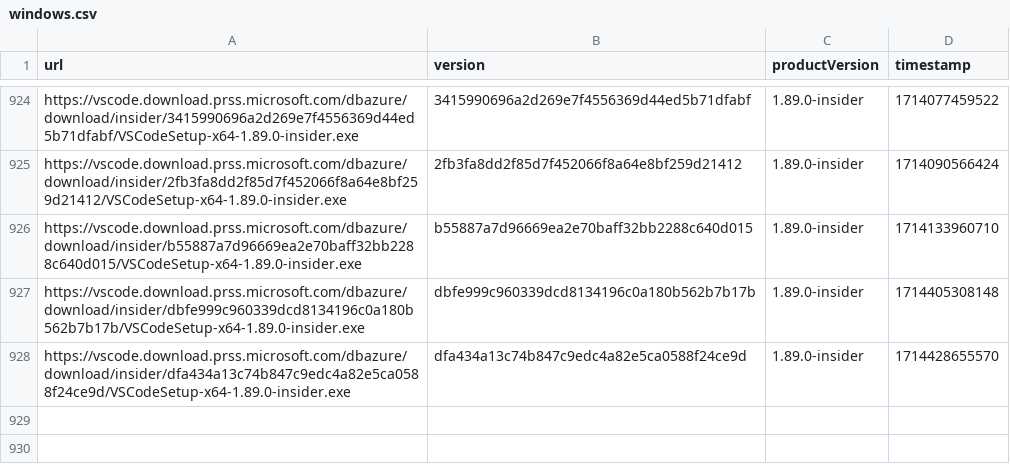
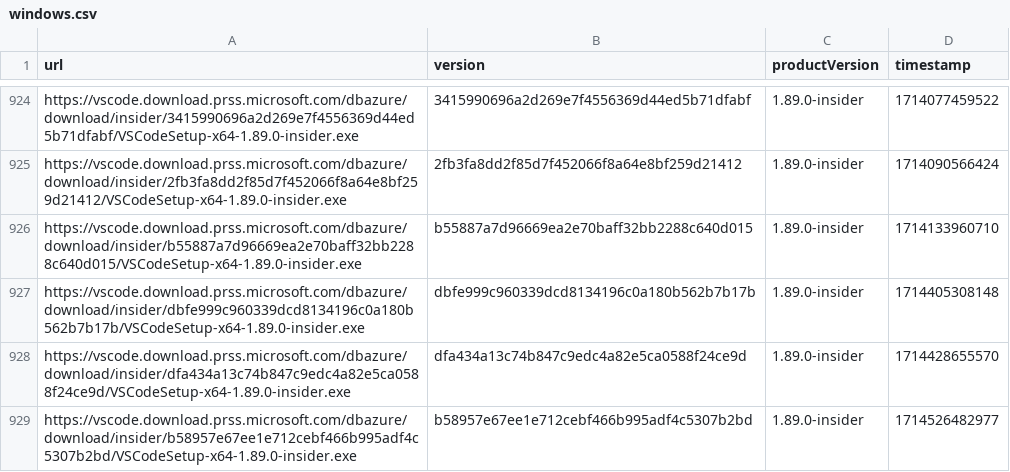
Before and after one commit to yamachu/vscode-insiders-tracker, a CSV file: windows.csv, drawn as a sheet; only a part is shown, gaps mark what is left out.

```diff
--- a/windows.csv
+++ b/windows.csv
@@ -928 +928,2 @@ url,version,productVersion,timestamp
 "https://vscode.download.prss.microsoft.com/dbazure/download/insider/dfa434a13c74b847c9edc4a82e5ca0588f24ce9d/VSCodeSetup-x64-1.89.0-insider.exe","dfa434a13c74b847c9edc4a82e5ca0588f24ce9d","1.89.0-insider",1714428655570
+"https://vscode.download.prss.microsoft.com/dbazure/download/insider/b58957e67ee1e712cebf466b995adf4c5307b2bd/VSCodeSetup-x64-1.89.0-insider.exe","b58957e67ee1e712cebf466b995adf4c5307b2bd","1.89.0-insider",1714526482977
```
